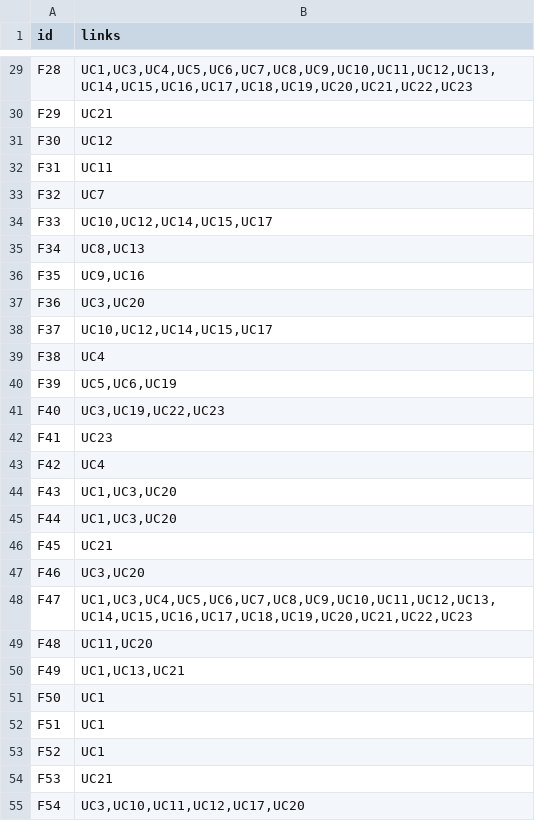
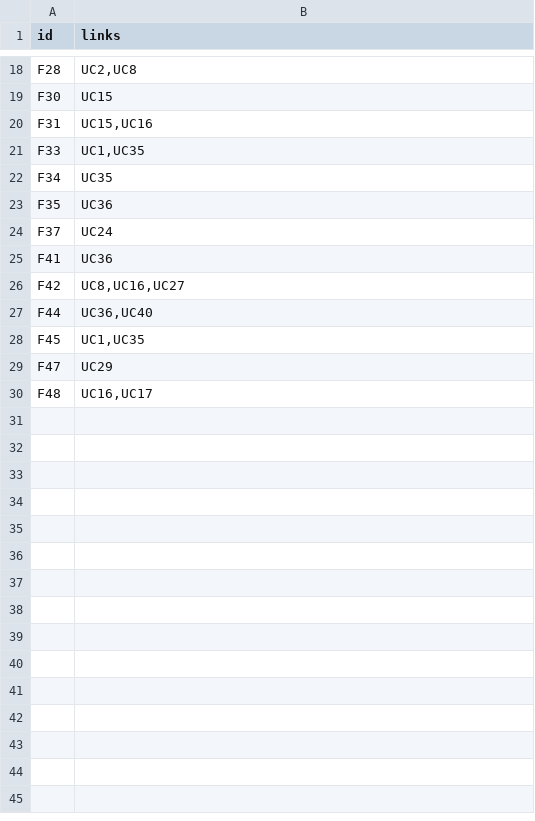
Before and after one commit to JeroenJoao/Assignment-1-2020, a CSV file: output/links.csv, drawn as a sheet; only a part is shown, gaps mark what is left out; removed rows and columns are numbered as before the commit, all else as after; the diff covers the shown part only; the diff names each change by its address in the sheet, - before the commit and + after, or states it on an @@ line.

```diff
--- a/output/links.csv
+++ b/output/links.csv
-B18 (links): UC1,UC3,UC4,UC5,UC6,UC7,UC8,UC9,UC10,UC11,UC12,UC13,UC14,UC15,UC16,UC17,UC18,UC19,UC20,UC21,UC22,UC23
+B18 (links): UC2,UC8
-row 30: F29 | UC21
-B19 (links): UC12
+B19 (links): UC15
-B20 (links): UC11
+B20 (links): UC15,UC16
-row 33: F32 | UC7
-B21 (links): UC10,UC12,UC14,UC15,UC17
+B21 (links): UC1,UC35
-B22 (links): UC8,UC13
+B22 (links): UC35
-B23 (links): UC9,UC16
+B23 (links): UC36
-row 37: F36 | UC3,UC20
-B24 (links): UC10,UC12,UC14,UC15,UC17
+B24 (links): UC24
-row 39: F38 | UC4
-row 40: F39 | UC5,UC6,UC19
-row 41: F40 | UC3,UC19,UC22,UC23
-B25 (links): UC23
+B25 (links): UC36
-B26 (links): UC4
+B26 (links): UC8,UC16,UC27
-row 44: F43 | UC1,UC3,UC20
-B27 (links): UC1,UC3,UC20
+B27 (links): UC36,UC40
-B28 (links): UC21
+B28 (links): UC1,UC35
-row 47: F46 | UC3,UC20
-B29 (links): UC1,UC3,UC4,UC5,UC6,UC7,UC8,UC9,UC10,UC11,UC12,UC13,UC14,UC15,UC16,UC17,UC18,UC19,UC20,UC21,UC22,UC23
+B29 (links): UC29
-B30 (links): UC11,UC20
+B30 (links): UC16,UC17
-row 50: F49 | UC1,UC13,UC21
-row 51: F50 | UC1
-row 52: F51 | UC1
-row 53: F52 | UC1
-row 54: F53 | UC21
-row 55: F54 | UC3,UC10,UC11,UC12,UC17,UC20
```
Also changed, not shown: 37 removed rows and 16 edited cells elsewhere in this file.
